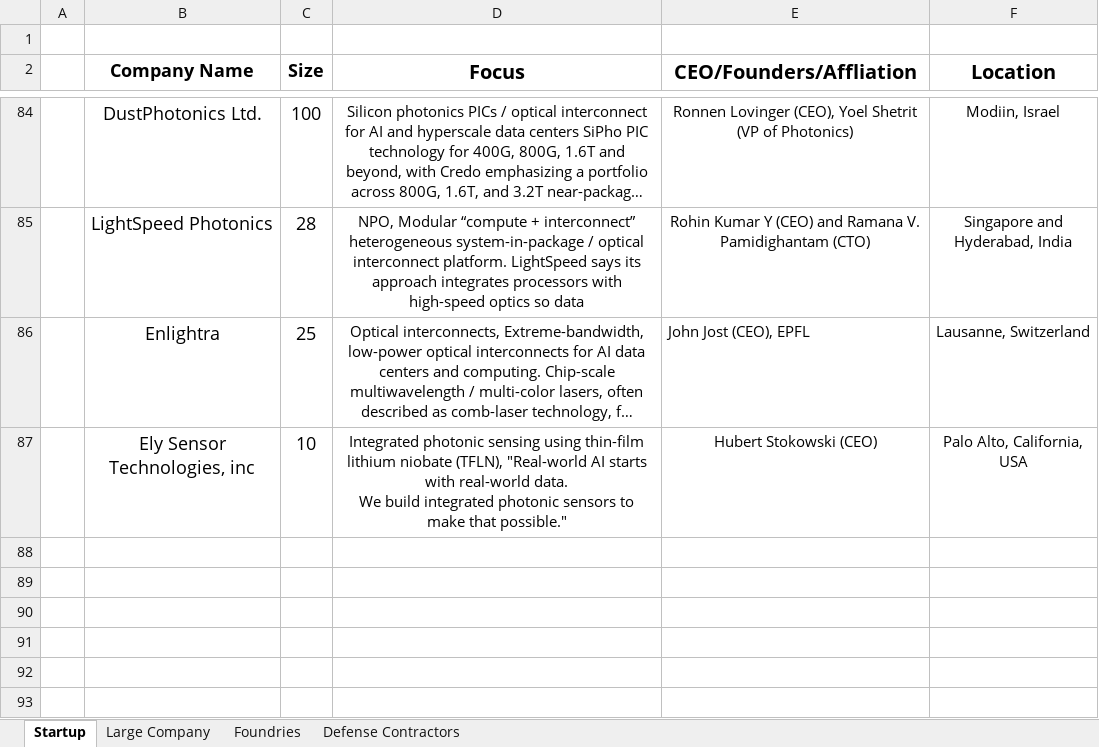
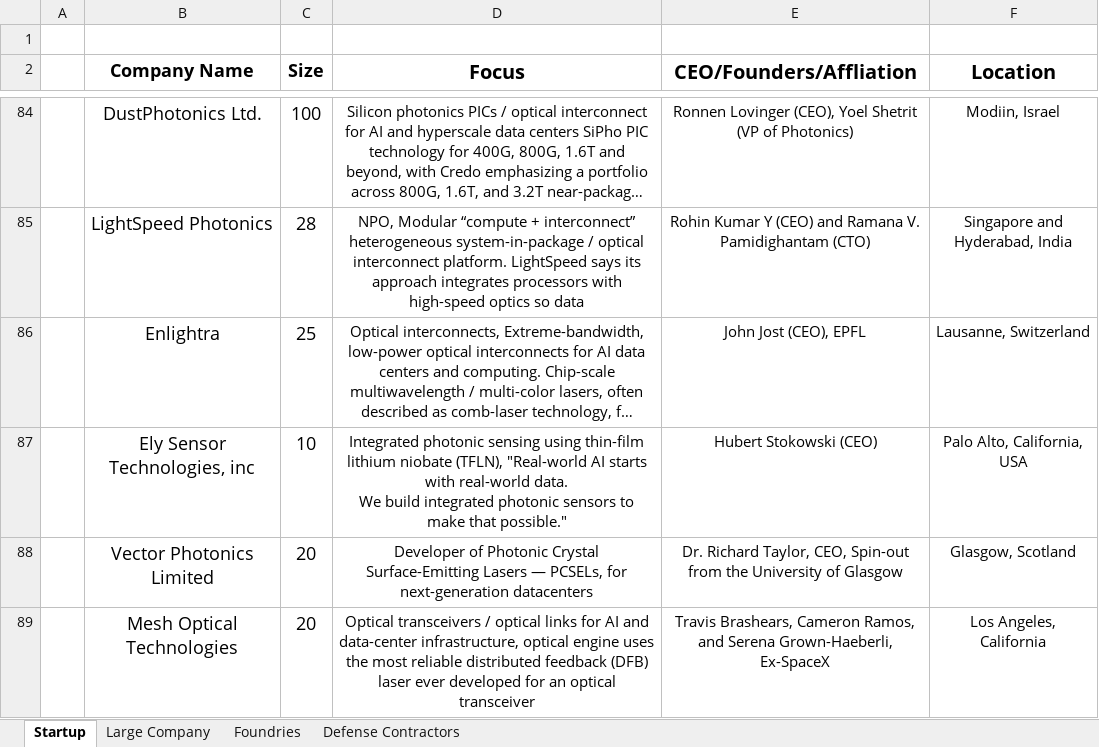
Before and after one commit to ericcblow/PhotonicCompanies, an Excel workbook: Photonic Companies.xlsx, sheet Startup, drawn as a sheet; only a part is shown, gaps mark what is left out; long unchanged cells end in …; values as stored, in another font and other column widths than the file's, no borders; the diff covers the shown part only; the diff names each change by its address in the sheet, - before the commit and + after, or states it on an @@ line.

```diff
--- a/Photonic Companies.xlsx (sheet Startup)
+++ b/Photonic Companies.xlsx (sheet Startup)
-E86 alignment: left
+E86 alignment: center
+row 88:  | Vector Photonics Limited | 20 | Developer of Photonic Crystal Surface-Emitting Lasers — PCSELs, for next-generation datacenters | Dr. Richard Taylor, CEO, Spin-out from the University of Glasgow | Glasgow, Scotland
+row 89:  | Mesh Optical Technologies | 20 | Optical transceivers / optical links for AI and data-center infrastructure, optical engine uses the most reliable distributed feedback (DFB) laser ever developed for an optical transceiver | Travis Brashears, Cameron Ramos, and Serena Grown-Haeberli, Ex-SpaceX | Los Angeles, California
```
Also changed, not shown: 3 added rows and 2 edited cells elsewhere in this sheet, sheet Foundries, sheet Large Company, 7 other files.
